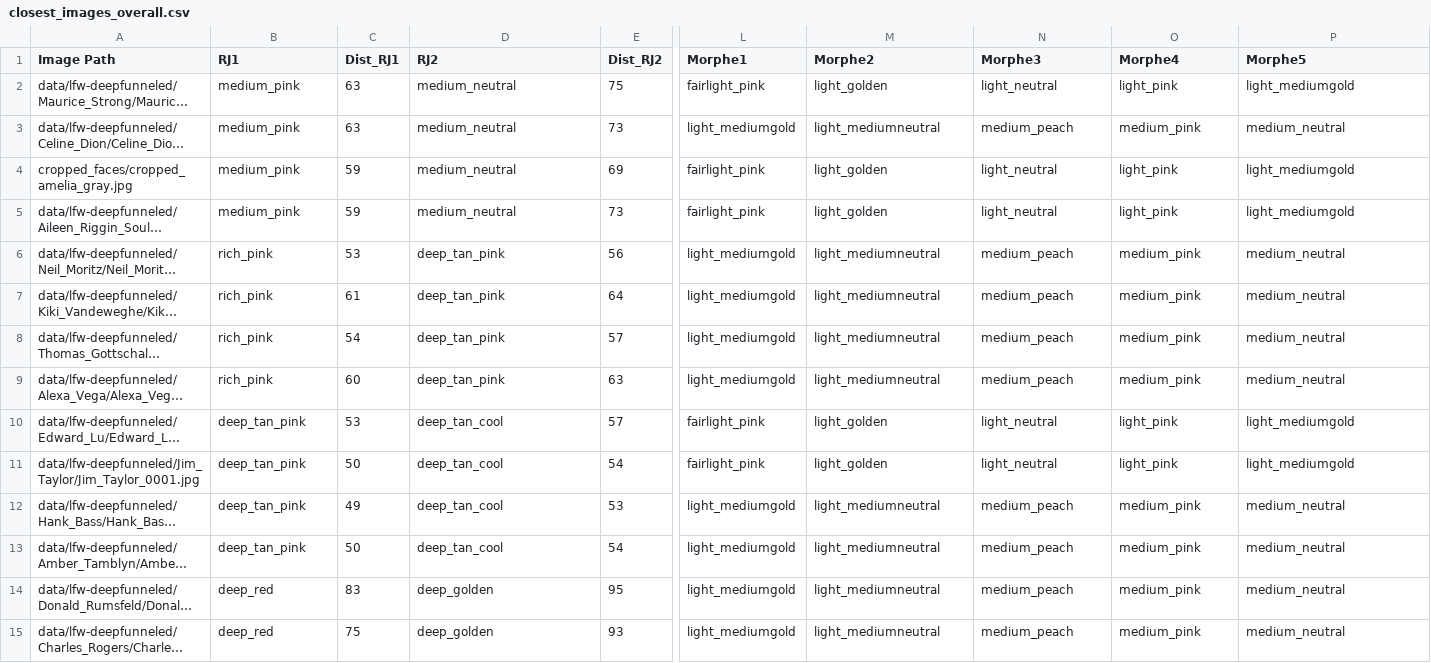
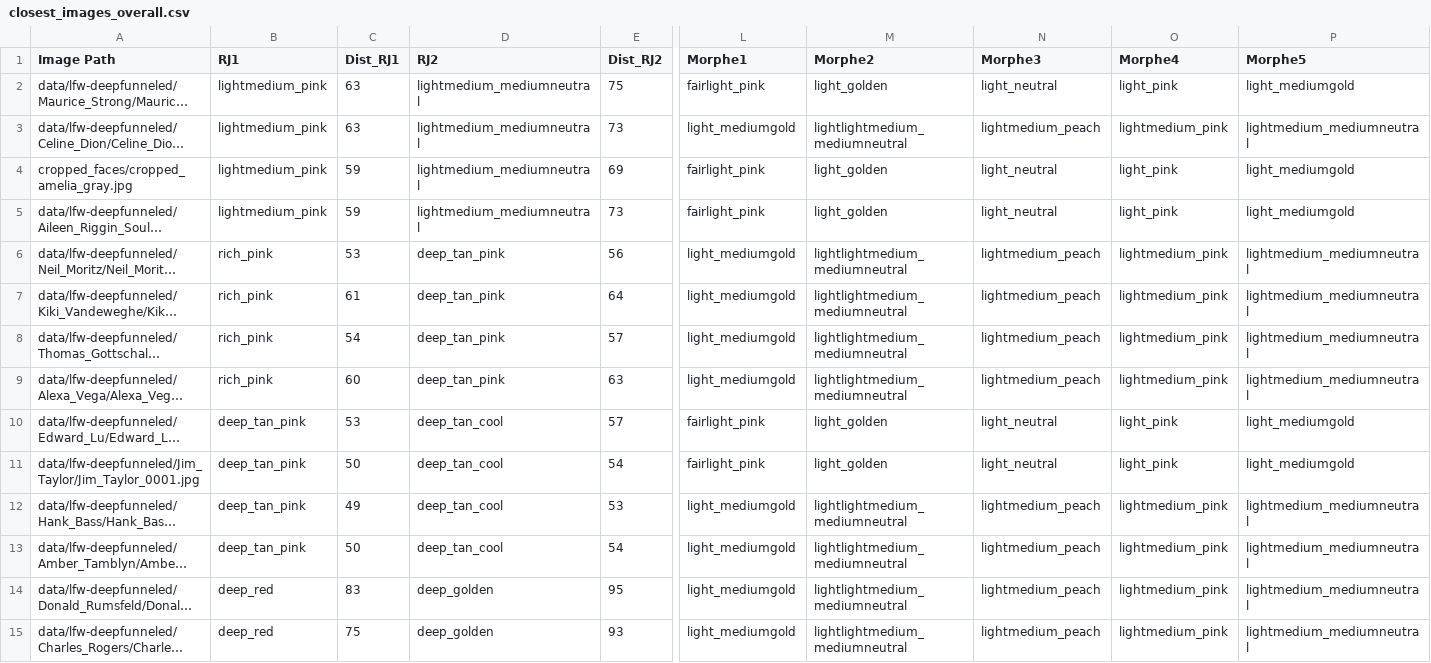
Before and after one commit to starryjay/Fairness-In-AI-Skintones, a CSV file: intermediate_files/closest_images_overall.csv, drawn as a sheet; only a part is shown, gaps mark what is left out; long unchanged cells end in …; the diff covers the shown part only; the diff names each change by its address in the sheet, - before the commit and + after, or states it on an @@ line.

Commit message:
updated closest_images csvs
Co-Authored-By: ropa2000 <67253164+ropa2000@users.noreply.github.com>

```diff
--- a/intermediate_files/closest_images_overall.csv
+++ b/intermediate_files/closest_images_overall.csv
-B2:B5 (RJ1): medium_pink
+B2:B5 (RJ1): lightmedium_pink
-D2:D5 (RJ2): medium_neutral
+D2:D5 (RJ2): lightmedium_mediumneutral
-M3 (Morphe2): light_mediumneutral
+M3 (Morphe2): lightlightmedium_mediumneutral
-N3 (Morphe3): medium_peach
+N3 (Morphe3): lightmedium_peach
-O3 (Morphe4): medium_pink
+O3 (Morphe4): lightmedium_pink
-P3 (Morphe5): medium_neutral
+P3 (Morphe5): lightmedium_mediumneutral
-M6:M9 (Morphe2): light_mediumneutral
+M6:M9 (Morphe2): lightlightmedium_mediumneutral
-N6:N9 (Morphe3): medium_peach
+N6:N9 (Morphe3): lightmedium_peach
-O6:O9 (Morphe4): medium_pink
+O6:O9 (Morphe4): lightmedium_pink
-P6:P9 (Morphe5): medium_neutral
+P6:P9 (Morphe5): lightmedium_mediumneutral
-M12:M15 (Morphe2): light_mediumneutral
+M12:M15 (Morphe2): lightlightmedium_mediumneutral
-N12:N15 (Morphe3): medium_peach
+N12:N15 (Morphe3): lightmedium_peach
-O12:O15 (Morphe4): medium_pink
+O12:O15 (Morphe4): lightmedium_pink
-P12:P15 (Morphe5): medium_neutral
+P12:P15 (Morphe5): lightmedium_mediumneutral
```
Also changed, not shown: 55 edited cells elsewhere in this file, intermediate_files/closest_images_fashion.csv, intermediate_files/closest_images_lfw.csv, 2 other files.
